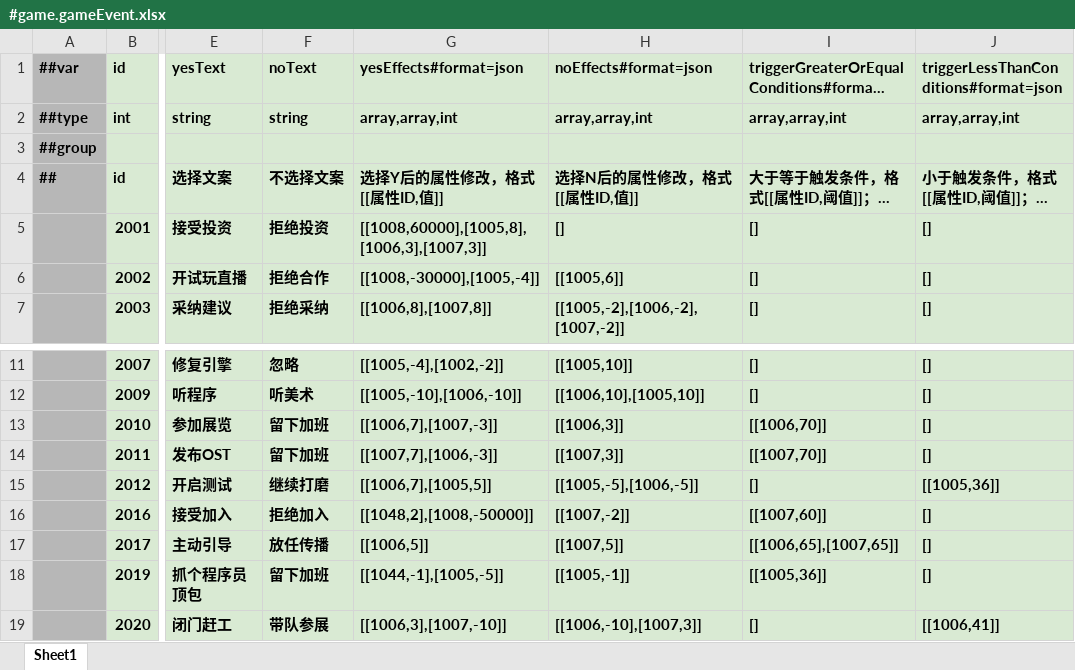
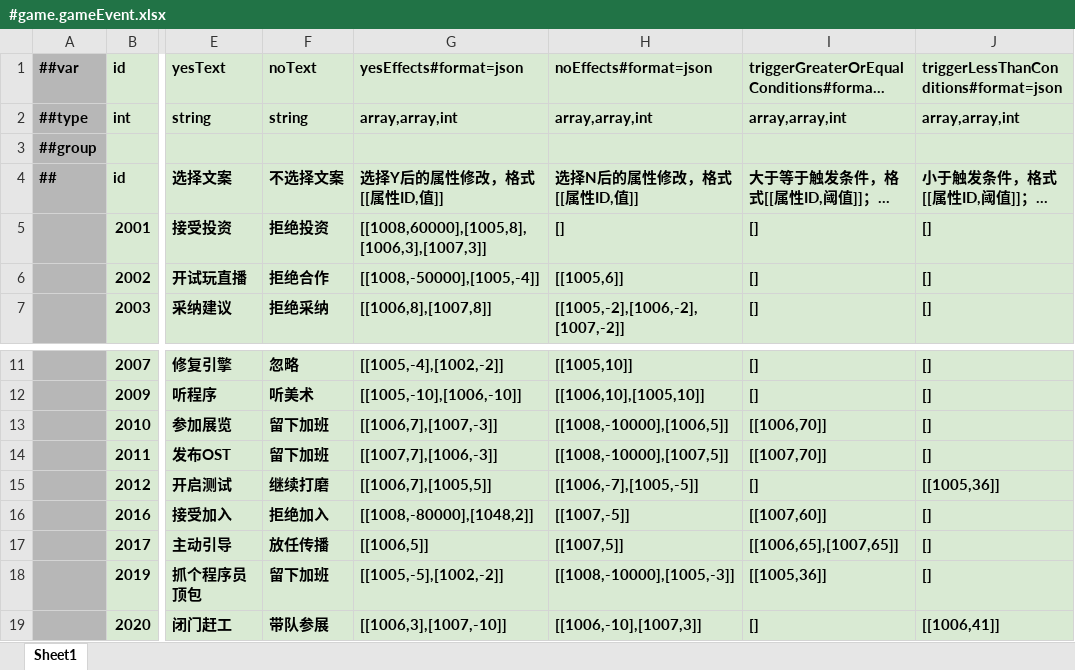
Before and after one commit to shepherd03/CGJ_Anchor, an Excel workbook: Config/Luban/Datas/#game.gameEvent.xlsx, sheet Sheet1, drawn as a sheet; only a part is shown, gaps mark what is left out; long unchanged cells end in …; values as stored, in another font and other column widths than the file's, no borders; the diff names each change by its address in the sheet, - before the commit and + after, or states it on an @@ line.

Commit message:
Update game event data

```diff
--- a/Config/Luban/Datas/#game.gameEvent.xlsx (sheet Sheet1)
+++ b/Config/Luban/Datas/#game.gameEvent.xlsx (sheet Sheet1)
-G6 (yesEffects#format=json): [[1008,-30000],[1005,-4]]
+G6 (yesEffects#format=json): [[1008,-50000],[1005,-4]]
-H13 (noEffects#format=json): [[1006,3]]
+H13 (noEffects#format=json): [[1008,-10000],[1006,5]]
-H14 (noEffects#format=json): [[1007,3]]
+H14 (noEffects#format=json): [[1008,-10000],[1007,5]]
-H15 (noEffects#format=json): [[1005,-5],[1006,-5]]
+H15 (noEffects#format=json): [[1006,-7],[1005,-5]]
-G16 (yesEffects#format=json): [[1048,2],[1008,-50000]]
+G16 (yesEffects#format=json): [[1008,-80000],[1048,2]]
-H16 (noEffects#format=json): [[1007,-2]]
+H16 (noEffects#format=json): [[1007,-5]]
-G18 (yesEffects#format=json): [[1044,-1],[1005,-5]]
+G18 (yesEffects#format=json): [[1005,-5],[1002,-2]]
-H18 (noEffects#format=json): [[1005,-1]]
+H18 (noEffects#format=json): [[1008,-10000],[1005,-3]]
```
Also changed, not shown: 1 other file.
